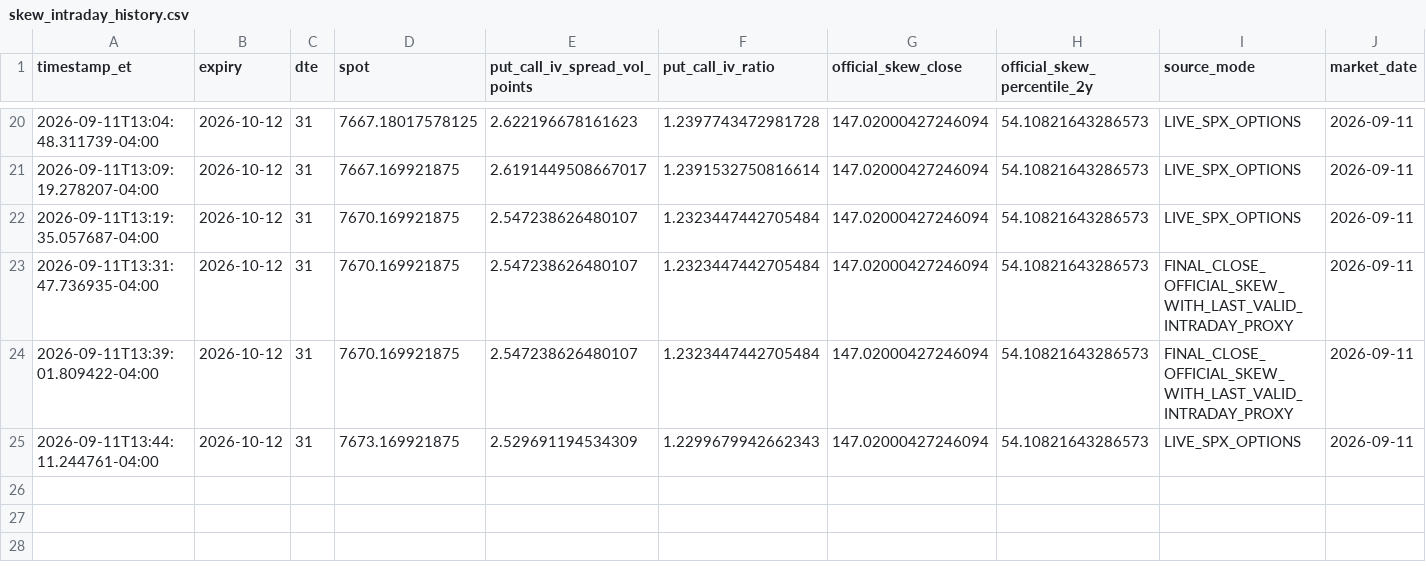
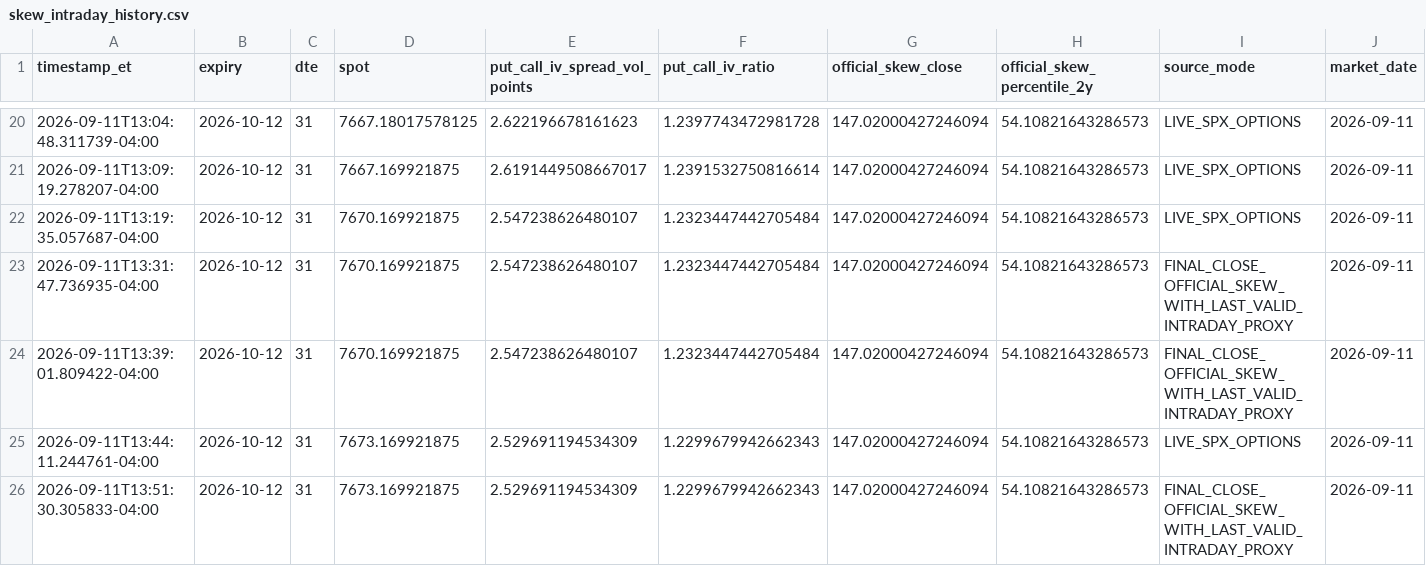
Before and after one commit to arjunthak0522/swing-intelligence, a CSV file: data/reentry/skew_intraday_history.csv, drawn as a sheet; only a part is shown, gaps mark what is left out.

```diff
--- a/data/reentry/skew_intraday_history.csv
+++ b/data/reentry/skew_intraday_history.csv
@@ -25 +25,2 @@ timestamp_et,expiry,dte,spot,put_call_iv_spread_vol_points,put_call_iv_ratio,off
 2026-09-11T13:44:11.244761-04:00,2026-10-12,31,7673.169921875,2.529691194534309,1.2299679942662343,147.02000427246094,54.10821643286573,LIVE_SPX_OPTIONS,2026-09-11
+2026-09-11T13:51:30.305833-04:00,2026-10-12,31,7673.169921875,2.529691194534309,1.2299679942662343,147.02000427246094,54.10821643286573,FINAL_CLOSE_OFFICIAL_SKEW_WITH_LAST_VALID_INTRADAY_PROXY,2026-09-11
```
Also changed, not shown: data/reentry/exhaustion_intraday_history.csv, data/reentry/unified_engine_history.csv, 2 other files.
